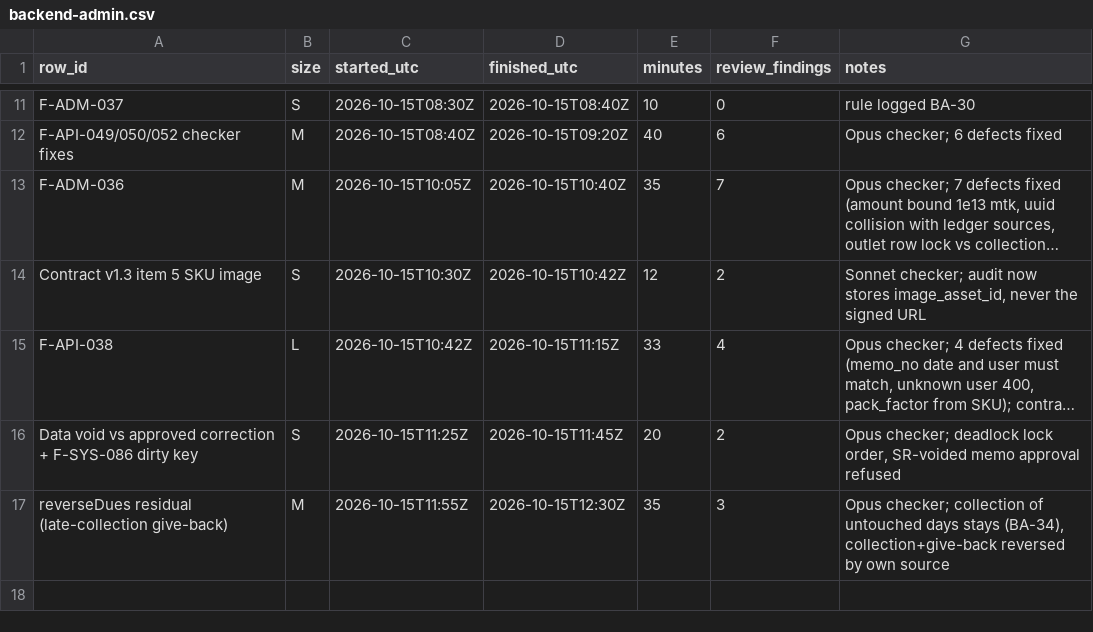
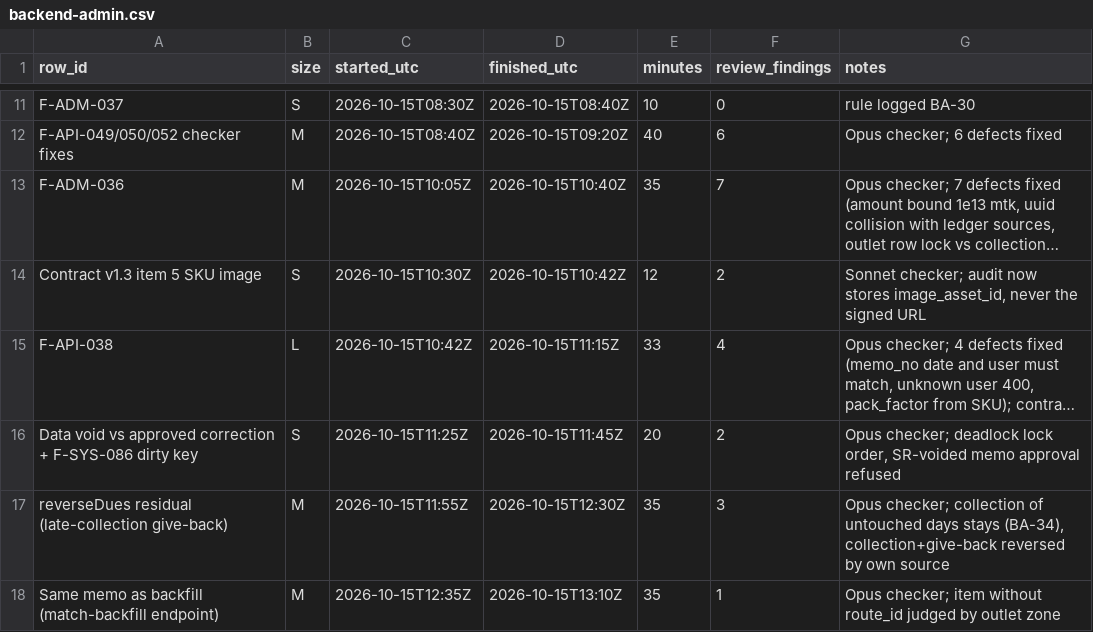
Before and after one commit to asefameerador96-ctrl/Aron-Pro-Max, a CSV file: docs/status/backend-admin.csv, drawn as a sheet; only a part is shown, gaps mark what is left out; long unchanged cells end in ….

```diff
--- a/docs/status/backend-admin.csv
+++ b/docs/status/backend-admin.csv
@@ -17 +17,2 @@ Data void vs approved correction + F-SYS-086 dirty key,S,2026-10-15T11:25Z,2026-
 reverseDues residual (late-collection give-back),M,2026-10-15T11:55Z,2026-10-15T12:30Z,35,3,"Opus checker; collection of untouched days stays (BA-34), collection+give-back reversed by own source"
+Same memo as backfill (match-backfill endpoint),M,2026-10-15T12:35Z,2026-10-15T13:10Z,35,1,"Opus checker; item without route_id judged by outlet zone"
```
Also changed, not shown: 1 other file.
